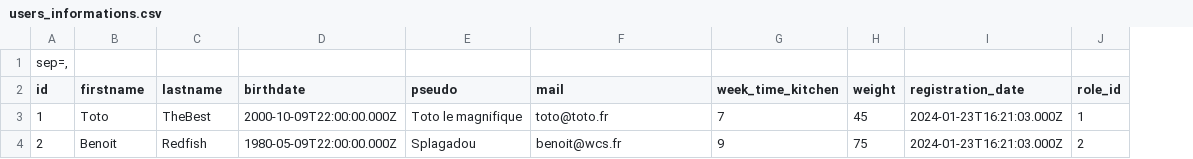
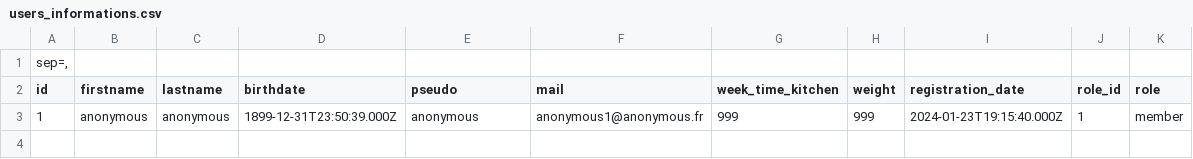
Before and after one commit to WildCodeSchool-2023-09/JS-RemoteFR-CrewStillant-P3-EatingNamNam, a CSV file: backend/public/assets/users_informations.csv, drawn as a sheet; removed rows and columns are numbered as before the commit, all else as after; the diff names each change by its address in the sheet, - before the commit and + after, or states it on an @@ line.

```diff
--- a/backend/public/assets/users_informations.csv
+++ b/backend/public/assets/users_informations.csv
+column K (role), row 3: member
-B3 (firstname): Toto
+B3 (firstname): anonymous
-C3 (lastname): TheBest
+C3 (lastname): anonymous
-D3 (birthdate): 2000-10-09T22:00:00.000Z
+D3 (birthdate): 1899-12-31T23:50:39.000Z
-E3 (pseudo): Toto le magnifique
+E3 (pseudo): anonymous
-F3 (mail): toto@toto.fr
+F3 (mail): anonymous1@anonymous.fr
-G3 (week_time_kitchen): 7
+G3 (week_time_kitchen): 999
-H3 (weight): 45
+H3 (weight): 999
-I3 (registration_date): 2024-01-23T16:21:03.000Z
+I3 (registration_date): 2024-01-23T19:15:40.000Z
-row 4: 2 | Benoit | Redfish | 1980-05-09T22:00:00.000Z | Splagadou | benoit@wcs.fr | 9 | 75 | 2024-01-23T16:21:03.000Z | 2
```
Also changed, not shown: 3 other files.
